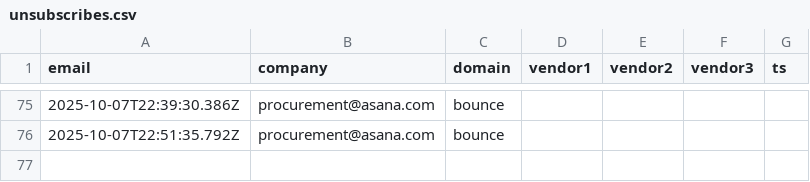
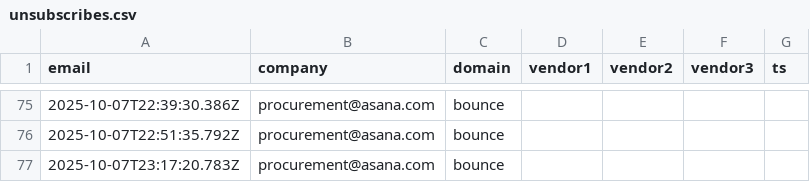
Before and after one commit to motuo666/cg-alert, a CSV file: data/unsubscribes.csv, drawn as a sheet; only a part is shown, gaps mark what is left out; the diff names each change by its address in the sheet, - before the commit and + after, or states it on an @@ line.

```diff
--- a/data/unsubscribes.csv
+++ b/data/unsubscribes.csv
+row 77: 2025-10-07T23:17:20.783Z | procurement@asana.com | bounce
```
Also changed, not shown: data/bounces.csv.
